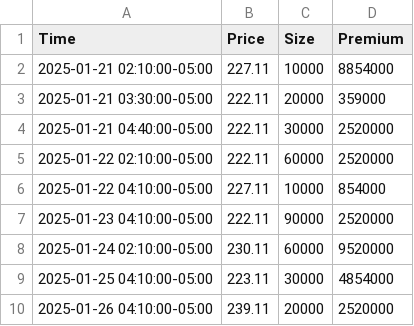
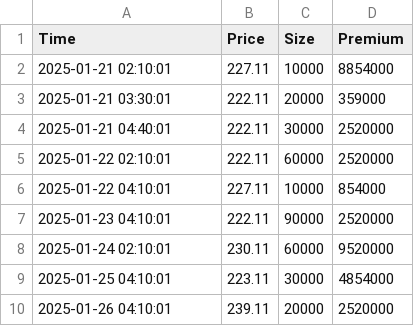
Before and after one commit to swapnil5775/stock-plot-automation, a CSV file: data/unusual_trades.csv, drawn as a sheet.

Commit message:
Update unusual_trades.csv

```diff
--- a/data/unusual_trades.csv
+++ b/data/unusual_trades.csv
@@ -1,10 +1,10 @@
 Time,Price,Size,Premium
-2025-01-21 02:10:00-05:00,227.11,10000,8854000
-2025-01-21 03:30:00-05:00,222.11,20000,359000
-2025-01-21 04:40:00-05:00,222.11,30000,2520000
-2025-01-22 02:10:00-05:00,222.11,60000,2520000
-2025-01-22 04:10:00-05:00,227.11,10000,854000
-2025-01-23 04:10:00-05:00,222.11,90000,2520000
-2025-01-24 02:10:00-05:00,230.11,60000,9520000
-2025-01-25 04:10:00-05:00,223.11,30000,4854000
-2025-01-26 04:10:00-05:00,239.11,20000,2520000
+2025-01-21 02:10:01,227.11,10000,8854000
+2025-01-21 03:30:01,222.11,20000,359000
+2025-01-21 04:40:01,222.11,30000,2520000
+2025-01-22 02:10:01,222.11,60000,2520000
+2025-01-22 04:10:01,227.11,10000,854000
+2025-01-23 04:10:01,222.11,90000,2520000
+2025-01-24 02:10:01,230.11,60000,9520000
+2025-01-25 04:10:01,223.11,30000,4854000
+2025-01-26 04:10:01,239.11,20000,2520000
```
